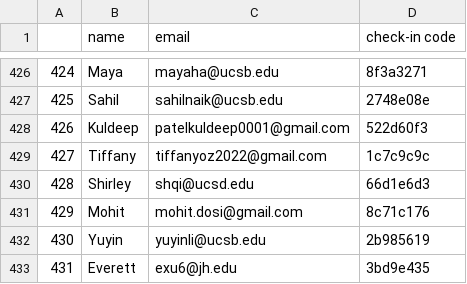
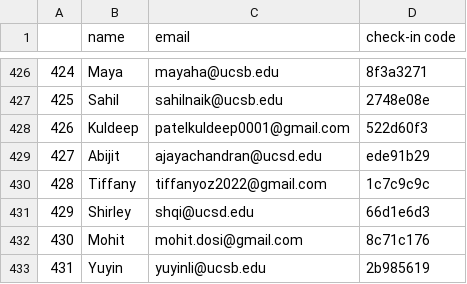
Before and after one commit to sbhacks-org/discord-check-in-bot, a CSV file: data/results.csv, drawn as a sheet; only a part is shown, gaps mark what is left out; the shorter side is filled out with more unchanged rows; addresses are those after the commit; the diff names each change by its address in the sheet, - before the commit and + after, or states it on an @@ line.

Commit message:
new hacker

```diff
--- a/data/results.csv
+++ b/data/results.csv
+row 429: 427 | Abijit | ajayachandran@ucsd.edu | ede91b29
@@ column A renumbered from row 430 down @@
```
